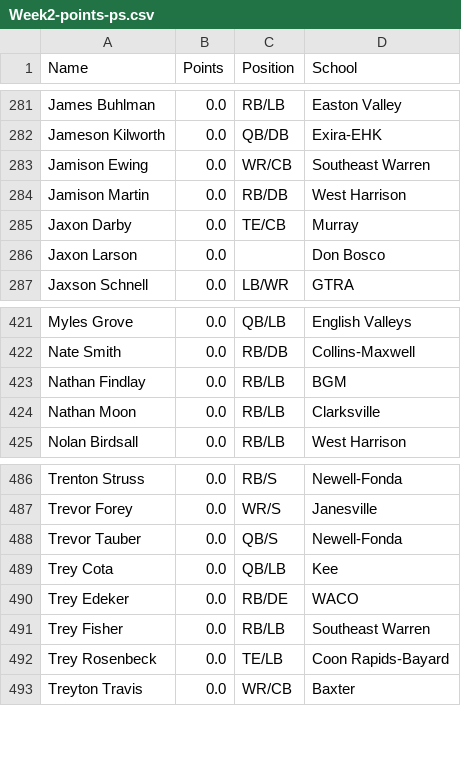
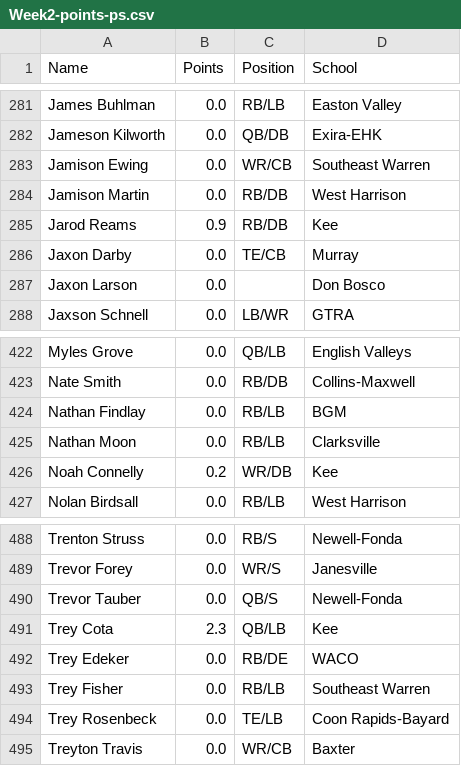
Before and after one commit to Fwiy27/8Man, a CSV file: data/Week2-points-ps.csv, drawn as a sheet; only a part is shown, gaps mark what is left out.

```diff
--- a/data/Week2-points-ps.csv
+++ b/data/Week2-points-ps.csv
@@ -284,2 +284,3 @@ Jamison Ewing,0.0,WR/CB,Southeast Warren
 Jamison Martin,0.0,RB/DB,West Harrison
+Jarod Reams,0.9,RB/DB,Kee
 Jaxon Darby,0.0,TE/CB,Murray
@@ -424,2 +425,3 @@ Nathan Findlay,0.0,RB/LB,BGM
 Nathan Moon,0.0,RB/LB,Clarksville
+Noah Connelly,0.2,WR/DB,Kee
 Nolan Birdsall,0.0,RB/LB,West Harrison
@@ -488,3 +490,3 @@ Trevor Forey,0.0,WR/S,Janesville
 Trevor Tauber,0.0,QB/S,Newell-Fonda
-Trey Cota,0.0,QB/LB,Kee
+Trey Cota,2.3,QB/LB,Kee
 Trey Edeker,0.0,RB/DE,WACO
```
Also changed, not shown: data/Week2-points.csv, data/Week2-rushing-all.csv, 2 other files.
